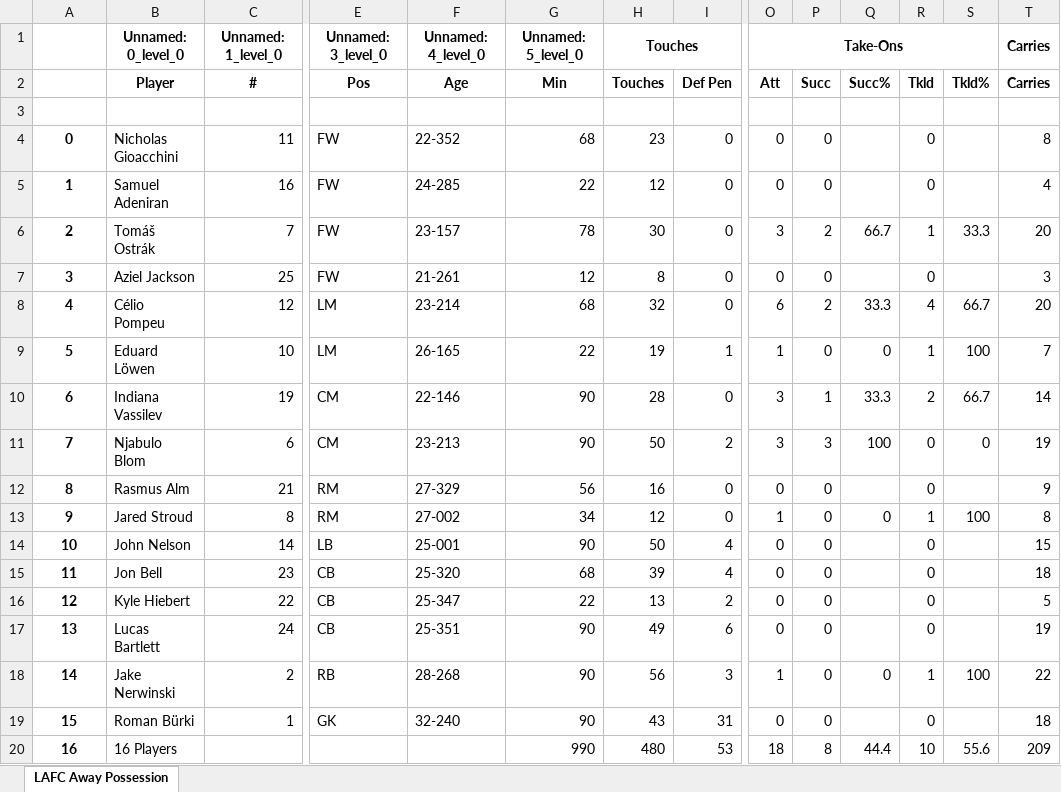
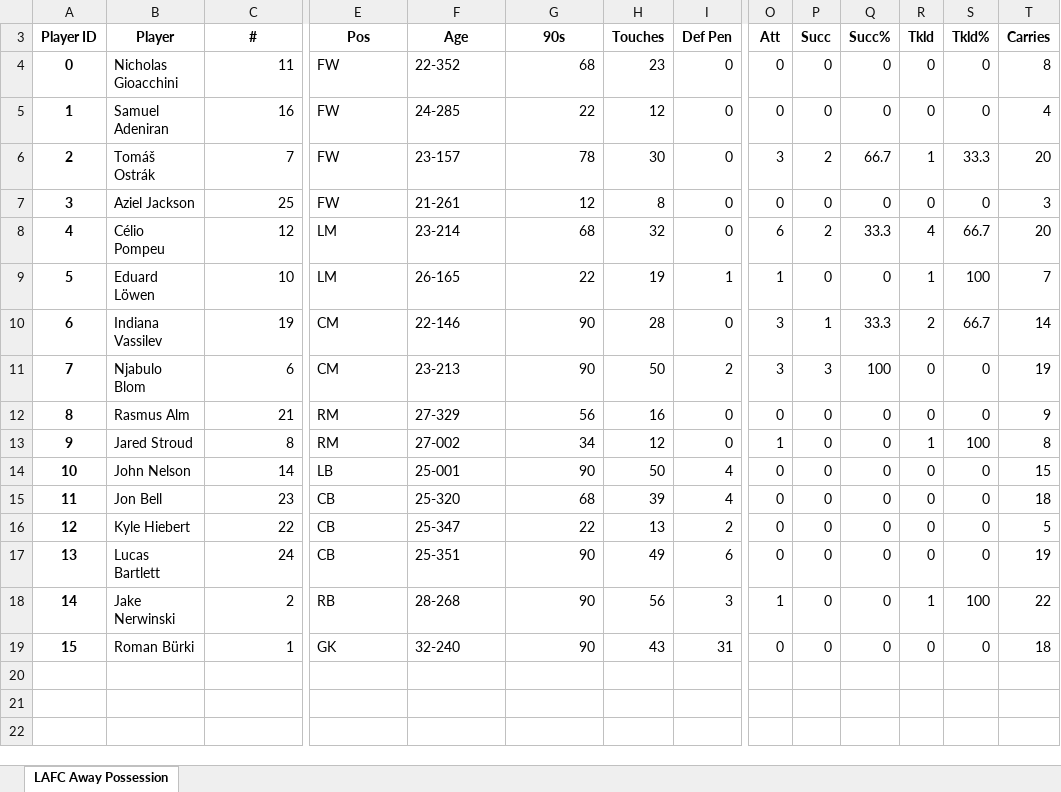
Before and after one commit to Luno0811/CITY_Soccer_Analysis, an Excel workbook: Datasources/LAFC_Away/lafc_away_possession.xlsx, sheet LAFC Away Possession, drawn as a sheet; only a part is shown, gaps mark what is left out; values as stored, in another font and other column widths than the file's, no borders; removed rows and columns are numbered as before the commit, all else as after; rows hold the shown columns only; the diff names each change by its address in the sheet, - before the commit and + after, or states it on an @@ line.

Commit message:
cleaned possession

```diff
--- a/Datasources/LAFC_Away/lafc_away_possession.xlsx (sheet LAFC Away Possession)
+++ b/Datasources/LAFC_Away/lafc_away_possession.xlsx (sheet LAFC Away Possession)
@@ row 1 hidden:  | Unnamed: 0_level_0 | Unnamed: 1_level_0 | Unnamed: 3_level_0 | Unnamed: 4_level_0 | Unnamed: 5_level_0 | Touches |  | Take-Ons |  |  |  |  | Carries @@
@@ column A (Player ID) renumbered in row 3 @@
-G3: Min
+G3: 90s
-row 3: (empty)
-Q4:Q5 (Succ%): (empty)
+Q4:Q5 (Succ%): 0
-S4:S5 (Tkld%): (empty)
+S4:S5 (Tkld%): 0
-Q7 (Succ%): (empty)
+Q7 (Succ%): 0
-S7 (Tkld%): (empty)
+S7 (Tkld%): 0
-Q12 (Succ%): (empty)
+Q12 (Succ%): 0
-S12 (Tkld%): (empty)
+S12 (Tkld%): 0
-Q14:Q17 (Succ%): (empty)
+Q14:Q17 (Succ%): 0
-S14:S17 (Tkld%): (empty)
+S14:S17 (Tkld%): 0
-Q19 (Succ%): (empty)
+Q19 (Succ%): 0
-S19 (Tkld%): (empty)
+S19 (Tkld%): 0
@@ row 20 hidden: 16 | 16 Players |  |  |  | 990 | 480 | 53 | 18 | 8 | 44.4 | 10 | 55.6 | 209 @@
```
Also changed, not shown: Datasources/LAFC_Home/lafc_home_possession.xlsx, Datasources/Minnesota Home/minnesota_home_possession.xlsx, 33 other files.
